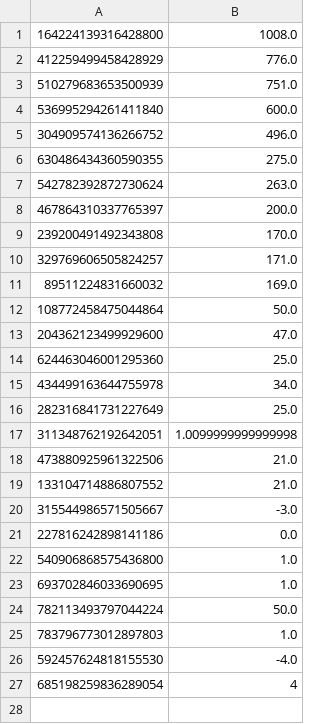
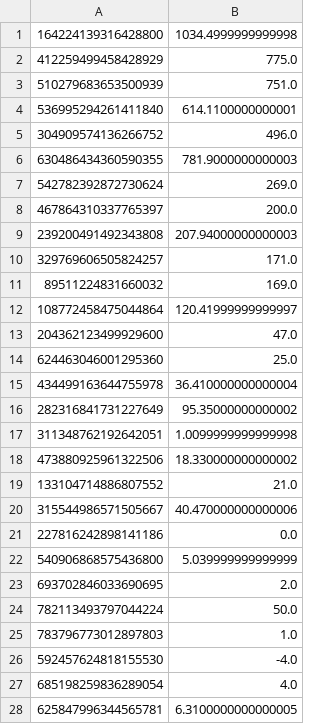
Before and after one commit to CorvusPrudens/VGMCbot, a CSV file: src/bank.csv, drawn as a sheet; only a part is shown; the diff covers the shown part only.

```diff
--- a/src/bank.csv
+++ b/src/bank.csv
@@ -1,24 +1,24 @@
-164224139316428800,1008.0
-412259499458428929,776.0
+164224139316428800,1034.4999999999998
+412259499458428929,775.0
 510279683653500939,751.0
-536995294261411840,600.0
+536995294261411840,614.1100000000001
 304909574136266752,496.0
-630486434360590355,275.0
-542782392872730624,263.0
+630486434360590355,781.9000000000003
+542782392872730624,269.0
 467864310337765397,200.0
-239200491492343808,170.0
+239200491492343808,207.94000000000003
 329769606505824257,171.0
 89511224831660032,169.0
-108772458475044864,50.0
+108772458475044864,120.41999999999997
 204362123499929600,47.0
 624463046001295360,25.0
-434499163644755978,34.0
-282316841731227649,25.0
+434499163644755978,36.410000000000004
+282316841731227649,95.35000000000002
 311348762192642051,1.0099999999999998
-473880925961322506,21.0
+473880925961322506,18.330000000000002
 133104714886807552,21.0
-315544986571505667,-3.0
+315544986571505667,40.470000000000006
 227816242898141186,0.0
-540906868575436800,1.0
-693702846033690695,1.0
+540906868575436800,5.039999999999999
+693702846033690695,2.0
 782113493797044224,50.0
@@ -26,2 +26,3 @@
 592457624818155530,-4.0
-685198259836289054,4
+685198259836289054,4.0
+625847996344565781,6.3100000000000005
```
Also changed, not shown: 2 added rows elsewhere in this file, 7 other files.
